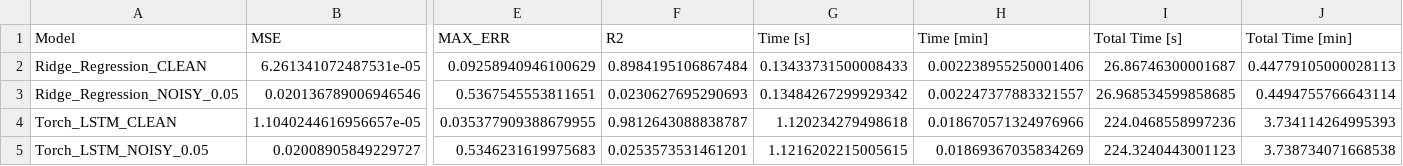
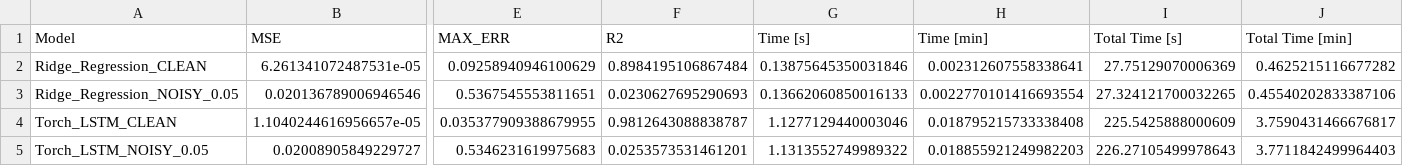
Before and after one commit to grzesiex22/Dynamic-System-Identification-and-Regulation-, a CSV file: Results/Dataset_test_1/Dataset_test_1_Test_avg_results.csv, drawn as a sheet; only a part is shown, gaps mark what is left out; the diff names each change by its address in the sheet, - before the commit and + after, or states it on an @@ line.

```diff
--- a/Results/Dataset_test_1/Dataset_test_1_Test_avg_results.csv
+++ b/Results/Dataset_test_1/Dataset_test_1_Test_avg_results.csv
-G2 (Time [s]): 0.13433731500008433
+G2 (Time [s]): 0.13875645350031846
-H2 (Time [min]): 0.002238955250001406
+H2 (Time [min]): 0.002312607558338641
-I2 (Total Time [s]): 26.86746300001687
+I2 (Total Time [s]): 27.75129070006369
-J2 (Total Time [min]): 0.44779105000028113
+J2 (Total Time [min]): 0.4625215116677282
-G3 (Time [s]): 0.13484267299929342
+G3 (Time [s]): 0.13662060850016133
-H3 (Time [min]): 0.002247377883321557
+H3 (Time [min]): 0.0022770101416693554
-I3 (Total Time [s]): 26.968534599858685
+I3 (Total Time [s]): 27.324121700032265
-J3 (Total Time [min]): 0.4494755766643114
+J3 (Total Time [min]): 0.45540202833387106
-G4 (Time [s]): 1.120234279498618
+G4 (Time [s]): 1.1277129440003046
-H4 (Time [min]): 0.018670571324976966
+H4 (Time [min]): 0.018795215733338408
-I4 (Total Time [s]): 224.0468558997236
+I4 (Total Time [s]): 225.5425888000609
-J4 (Total Time [min]): 3.734114264995393
+J4 (Total Time [min]): 3.7590431466676817
-G5 (Time [s]): 1.1216202215005615
+G5 (Time [s]): 1.1313552749989322
-H5 (Time [min]): 0.01869367035834269
+H5 (Time [min]): 0.018855921249982203
-I5 (Total Time [s]): 224.3240443001123
+I5 (Total Time [s]): 226.27105499978643
-J5 (Total Time [min]): 3.738734071668538
+J5 (Total Time [min]): 3.7711842499964403
```
Also changed, not shown: Results/Dataset_test_1/Dataset_test_1_Test_results.csv, 16 other files.
